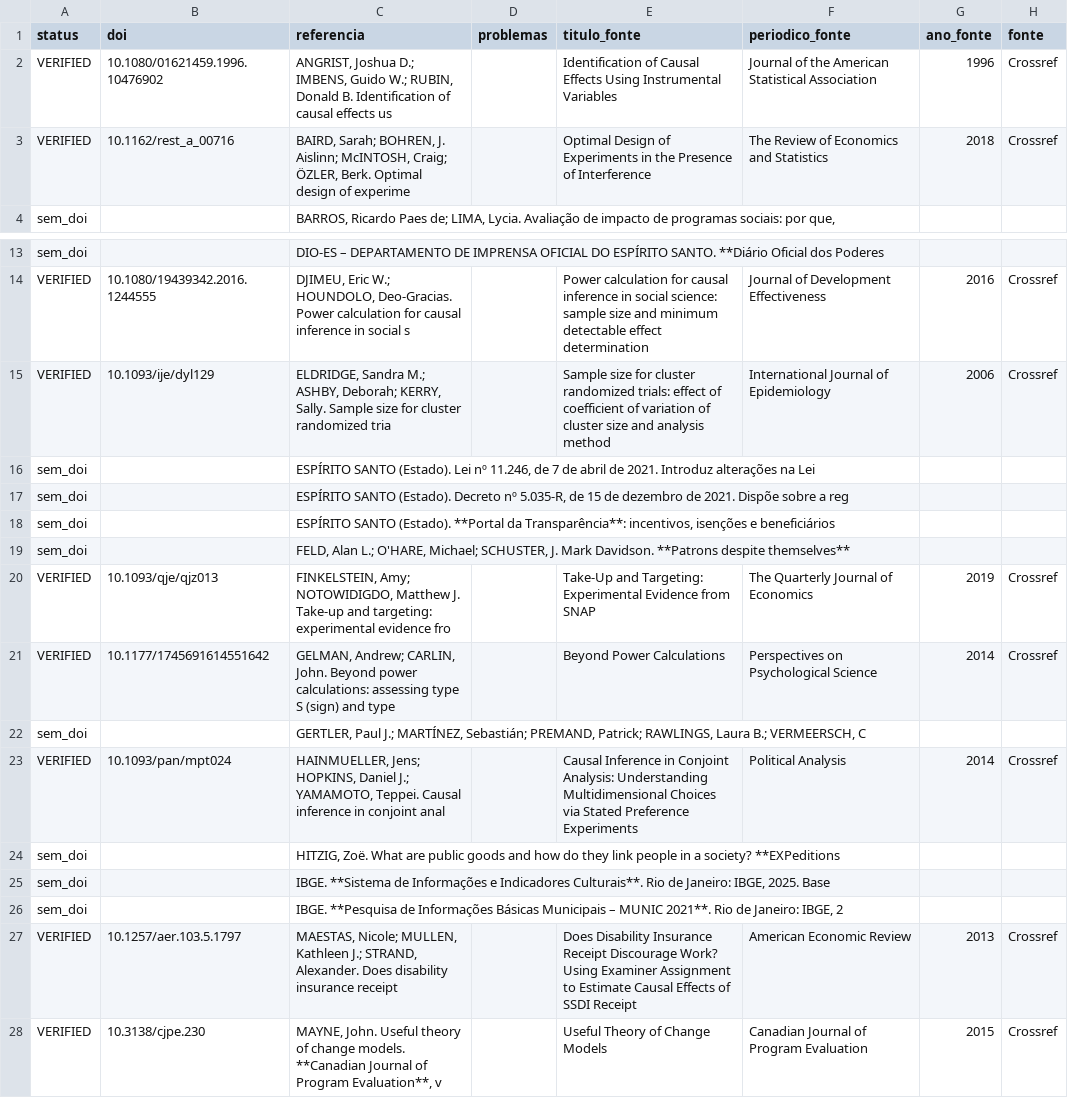
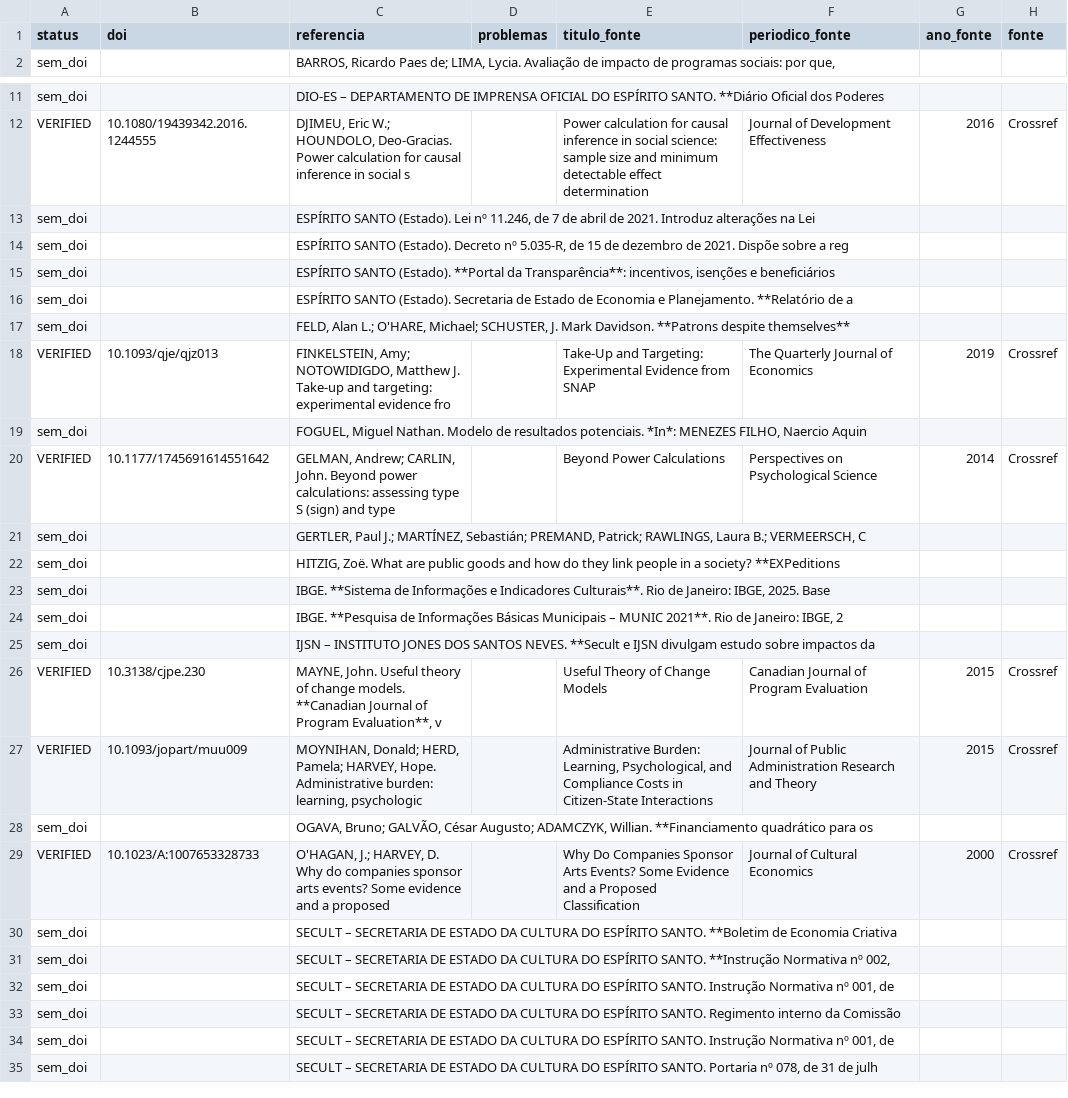
Before and after one commit to fcarva/aval-pol, a CSV file: artigo/auditoria/checagem_referencias.csv, drawn as a sheet; only a part is shown, gaps mark what is left out; the shorter side is filled out with more unchanged rows.

```diff
--- a/artigo/auditoria/checagem_referencias.csv
+++ b/artigo/auditoria/checagem_referencias.csv
@@ -1,4 +1,2 @@
 status,doi,referencia,problemas,titulo_fonte,periodico_fonte,ano_fonte,fonte
-VERIFIED,10.1080/01621459.1996.10476902,"ANGRIST, Joshua D.; IMBENS, Guido W.; RUBIN, Donald B. Identification of causal effects us",,Identification of Causal Effects Using Instrumental Variables,Journal of the American Statistical Association,1996,Crossref
-VERIFIED,10.1162/rest_a_00716,"BAIRD, Sarah; BOHREN, J. Aislinn; McINTOSH, Craig; ÖZLER, Berk. Optimal design of experime",,Optimal Design of Experiments in the Presence of Interference,The Review of Economics and Statistics,2018,Crossref
 sem_doi,,"BARROS, Ricardo Paes de; LIMA, Lycia. Avaliação de impacto de programas sociais: por que, ",,,,,
@@ -14,3 +12,2 @@ sem_doi,,DIO-ES – DEPARTAMENTO DE IMPRENSA OFICIAL DO ESPÍRITO SANTO. **Diár
 VERIFIED,10.1080/19439342.2016.1244555,"DJIMEU, Eric W.; HOUNDOLO, Deo-Gracias. Power calculation for causal inference in social s",,Power calculation for causal inference in social science: sample size and minimum detectable effect determination,Journal of Development Effectiveness,2016,Crossref
-VERIFIED,10.1093/ije/dyl129,"ELDRIDGE, Sandra M.; ASHBY, Deborah; KERRY, Sally. Sample size for cluster randomized tria",,Sample size for cluster randomized trials: effect of coefficient of variation of cluster size and analysis method,International Journal of Epidemiology,2006,Crossref
 sem_doi,,"ESPÍRITO SANTO (Estado). Lei nº 11.246, de 7 de abril de 2021. Introduz alterações na Lei ",,,,,
@@ -18,7 +15,8 @@ sem_doi,,"ESPÍRITO SANTO (Estado). Decreto nº 5.035-R, de 15 de dezembro de 20
 sem_doi,,"ESPÍRITO SANTO (Estado). **Portal da Transparência**: incentivos, isenções e beneficiários",,,,,
+sem_doi,,ESPÍRITO SANTO (Estado). Secretaria de Estado de Economia e Planejamento. **Relatório de a,,,,,
 sem_doi,,"FELD, Alan L.; O'HARE, Michael; SCHUSTER, J. Mark Davidson. **Patrons despite themselves**",,,,,
 VERIFIED,10.1093/qje/qjz013,"FINKELSTEIN, Amy; NOTOWIDIGDO, Matthew J. Take-up and targeting: experimental evidence fro",,Take-Up and Targeting: Experimental Evidence from SNAP,The Quarterly Journal of Economics,2019,Crossref
+sem_doi,,"FOGUEL, Miguel Nathan. Modelo de resultados potenciais. *In*: MENEZES FILHO, Naercio Aquin",,,,,
 VERIFIED,10.1177/1745691614551642,"GELMAN, Andrew; CARLIN, John. Beyond power calculations: assessing type S (sign) and type ",,Beyond Power Calculations,Perspectives on Psychological Science,2014,Crossref
 sem_doi,,"GERTLER, Paul J.; MARTÍNEZ, Sebastián; PREMAND, Patrick; RAWLINGS, Laura B.; VERMEERSCH, C",,,,,
-VERIFIED,10.1093/pan/mpt024,"HAINMUELLER, Jens; HOPKINS, Daniel J.; YAMAMOTO, Teppei. Causal inference in conjoint anal",,Causal Inference in Conjoint Analysis: Understanding Multidimensional Choices via Stated Preference Experiments,Political Analysis,2014,Crossref
 sem_doi,,"HITZIG, Zoë. What are public goods and how do they link people in a society? **EXPeditions",,,,,
@@ -26,3 +24,3 @@ sem_doi,,"IBGE. **Sistema de Informações e Indicadores Culturais**. Rio de Jan
 sem_doi,,"IBGE. **Pesquisa de Informações Básicas Municipais – MUNIC 2021**. Rio de Janeiro: IBGE, 2",,,,,
-VERIFIED,10.1257/aer.103.5.1797,"MAESTAS, Nicole; MULLEN, Kathleen J.; STRAND, Alexander. Does disability insurance receipt",,Does Disability Insurance Receipt Discourage Work? Using Examiner Assignment to Estimate Causal Effects of SSDI Receipt,American Economic Review,2013,Crossref
+sem_doi,,IJSN – INSTITUTO JONES DOS SANTOS NEVES. **Secult e IJSN divulgam estudo sobre impactos da,,,,,
 VERIFIED,10.3138/cjpe.230,"MAYNE, John. Useful theory of change models. **Canadian Journal of Program Evaluation**, v",,Useful Theory of Change Models,Canadian Journal of Program Evaluation,2015,Crossref
```
Also changed, not shown: artigo/auditoria/checagem_dados.csv, 11 other files.
